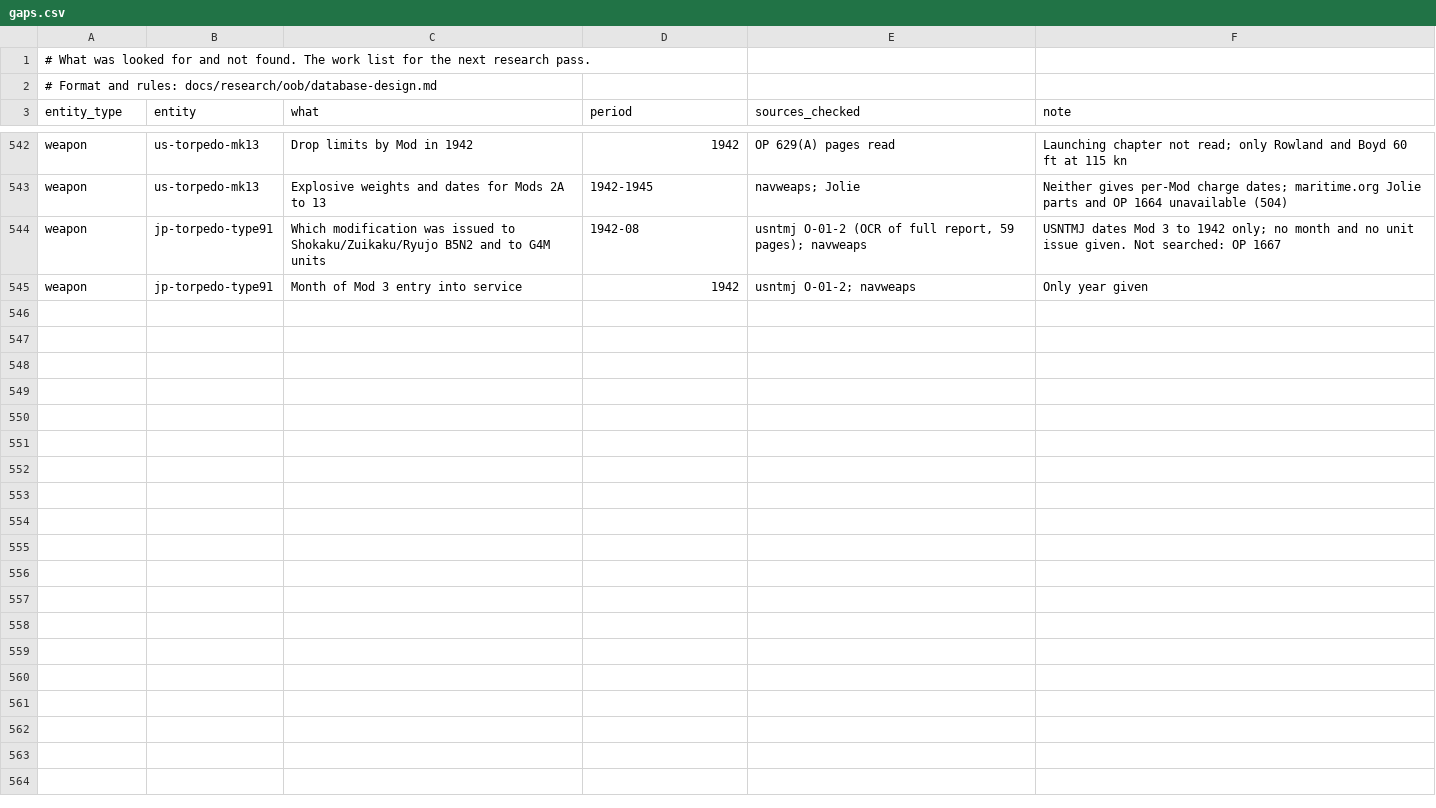
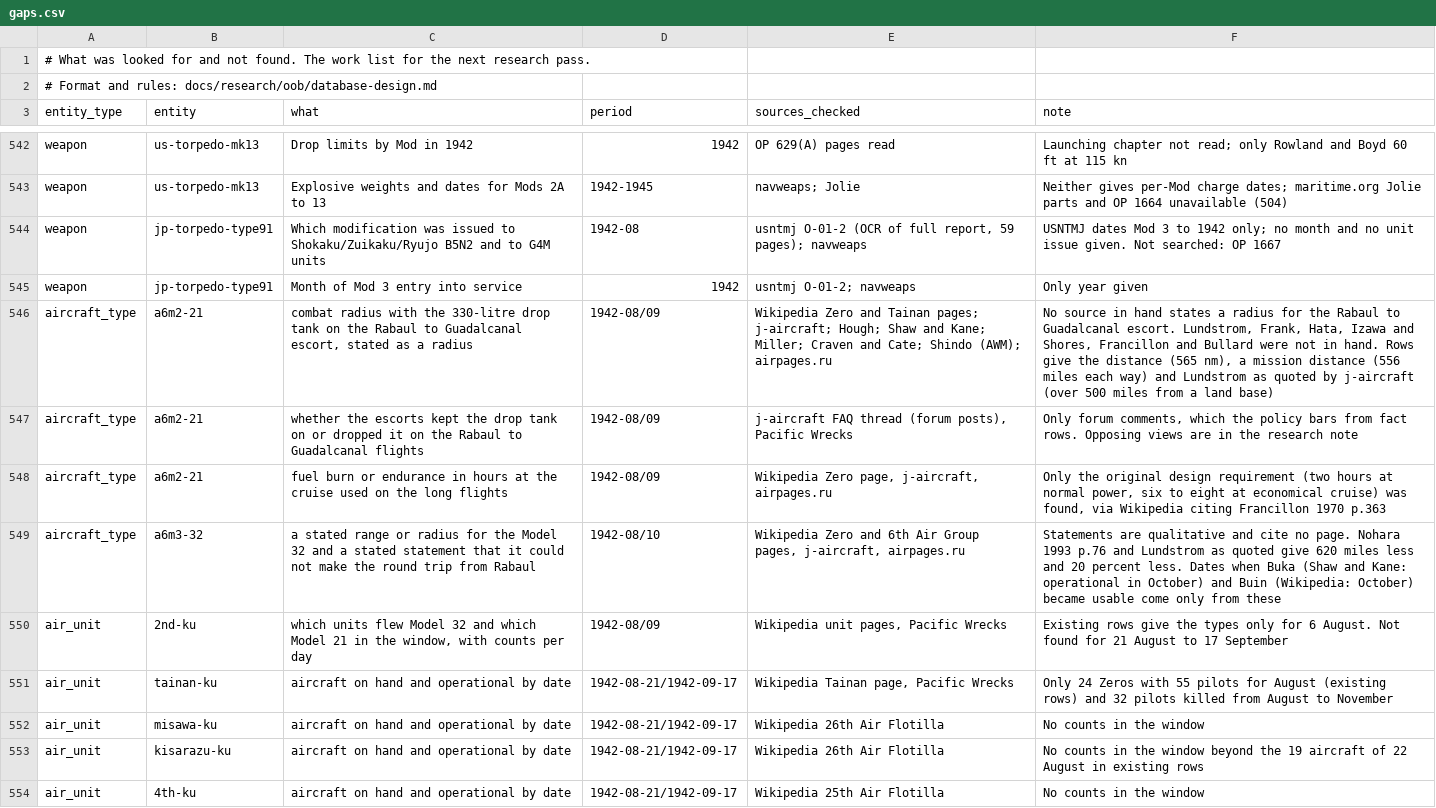
Before and after one commit to amitpeercoder/FlagPlot, a CSV file: data/oob/gaps.csv, drawn as a sheet; only a part is shown, gaps mark what is left out; the diff covers the shown part only.

```diff
--- a/data/oob/gaps.csv
+++ b/data/oob/gaps.csv
@@ -545 +545,10 @@ weapon,jp-torpedo-type91,Which modification was issued to Shokaku/Zuikaku/Ryujo
 weapon,jp-torpedo-type91,Month of Mod 3 entry into service,1942,usntmj O-01-2; navweaps,Only year given
+aircraft_type,a6m2-21,"combat radius with the 330-litre drop tank on the Rabaul to Guadalcanal escort, stated as a radius",1942-08/09,Wikipedia Zero and Tainan pages; j-aircraft; Hough; Shaw and Kane; Miller; Craven and Cate; Shindo (AWM); airpages.ru,"No source in hand states a radius for the Rabaul to Guadalcanal escort. Lundstrom, Frank, Hata, Izawa and Shores, Francillon and Bullard were not in hand. Rows give the distance (565 nm), a mission distance (556 miles each way) and Lundstrom as quoted by j-aircraft (over 500 miles from a land base)"
+aircraft_type,a6m2-21,whether the escorts kept the drop tank on or dropped it on the Rabaul to Guadalcanal flights,1942-08/09,"j-aircraft FAQ thread (forum posts), Pacific Wrecks","Only forum comments, which the policy bars from fact rows. Opposing views are in the research note"
+aircraft_type,a6m2-21,fuel burn or endurance in hours at the cruise used on the long flights,1942-08/09,"Wikipedia Zero page, j-aircraft, airpages.ru","Only the original design requirement (two hours at normal power, six to eight at economical cruise) was found, via Wikipedia citing Francillon 1970 p.363"
+aircraft_type,a6m3-32,a stated range or radius for the Model 32 and a stated statement that it could not make the round trip from Rabaul,1942-08/10,"Wikipedia Zero and 6th Air Group pages, j-aircraft, airpages.ru",Statements are qualitative and cite no page. Nohara 1993 p.76 and Lundstrom as quoted give 620 miles less and 20 percent less. Dates when Buka (Shaw and Kane: operational in October) and Buin (Wikipedia: October) became usable come only from these
+air_unit,2nd-ku,"which units flew Model 32 and which Model 21 in the window, with counts per day",1942-08/09,"Wikipedia unit pages, Pacific Wrecks",Existing rows give the types only for 6 August. Not found for 21 August to 17 September
+air_unit,tainan-ku,aircraft on hand and operational by date,1942-08-21/1942-09-17,"Wikipedia Tainan page, Pacific Wrecks",Only 24 Zeros with 55 pilots for August (existing rows) and 32 pilots killed from August to November
+air_unit,misawa-ku,aircraft on hand and operational by date,1942-08-21/1942-09-17,Wikipedia 26th Air Flotilla,No counts in the window
+air_unit,kisarazu-ku,aircraft on hand and operational by date,1942-08-21/1942-09-17,Wikipedia 26th Air Flotilla,No counts in the window beyond the 19 aircraft of 22 August in existing rows
+air_unit,4th-ku,aircraft on hand and operational by date,1942-08-21/1942-09-17,Wikipedia 25th Air Flotilla,No counts in the window
```
Also changed, not shown: 9 added rows elsewhere in this file, data/oob/attributes.csv, data/oob/engagement_forces.csv, 12 other files.
